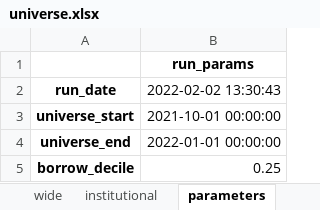
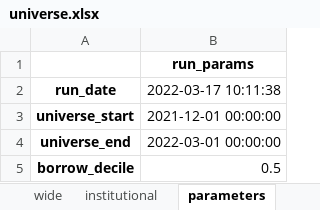
Before and after one commit to hhchhchhchhc/DynamicHedgeBacktest, an Excel workbook: DerivativeArbitrage/Runtime/configs/universe.xlsx, sheet parameters, drawn as a sheet; values as stored, in another font and other column widths than the file's, no borders; the diff names each change by its address in the sheet, - before the commit and + after, or states it on an @@ line.

```diff
--- a/DerivativeArbitrage/Runtime/configs/universe.xlsx (sheet parameters)
+++ b/DerivativeArbitrage/Runtime/configs/universe.xlsx (sheet parameters)
-B2: 2022-02-02 13:30:43
+B2: 2022-03-17 10:11:38
-B3: 2021-10-01 00:00:00
+B3: 2021-12-01 00:00:00
-B4: 2022-01-01 00:00:00
+B4: 2022-03-01 00:00:00
-B5: 0.25
+B5: 0.5
```
Also changed, not shown: sheet max, sheet institutional, sheet wide, DerivativeArbitrage/Runtime/configs/static_params.xlsx, 2 other files.
